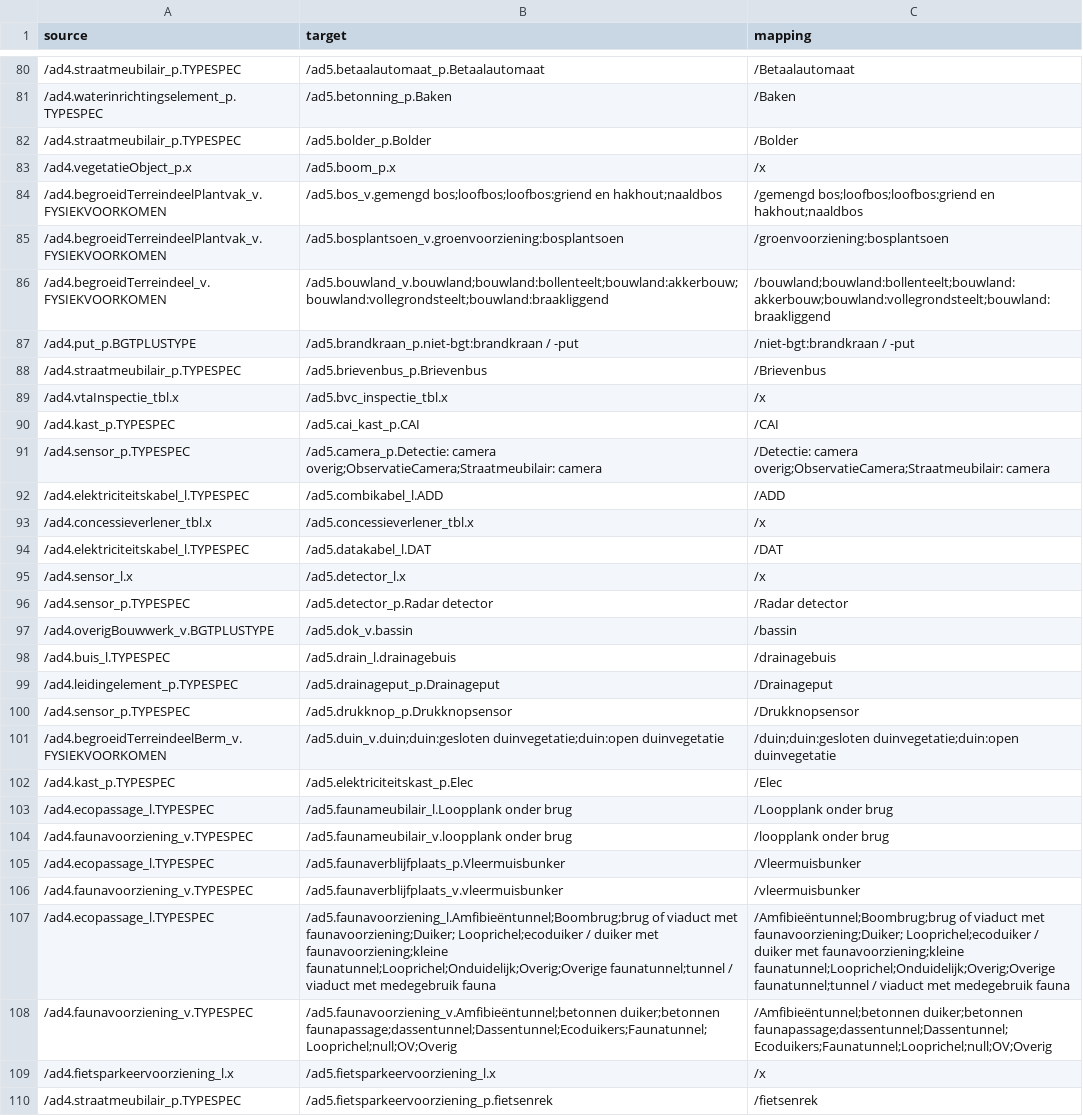
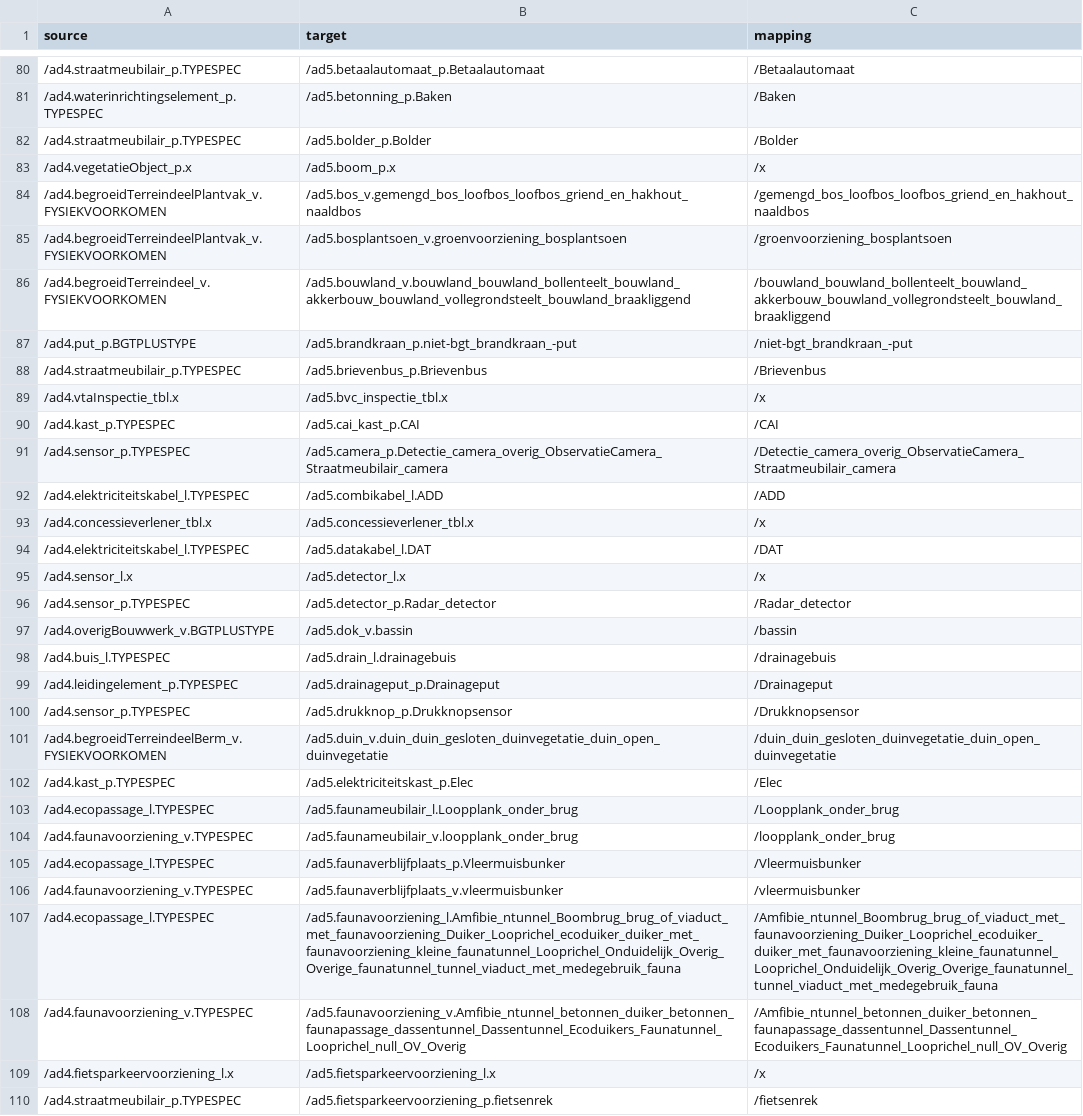
Before and after one commit to provincieNH/provincieNH.github.io, a CSV file: databeheer/mapping-ad4-ad5-alles.csv, drawn as a sheet; only a part is shown, gaps mark what is left out; the diff covers the shown part only.

Commit message:
Automatische update: Sankey AD4→AD5 vernieuwd + node-normalisatie

```diff
--- a/databeheer/mapping-ad4-ad5-alles.csv
+++ b/databeheer/mapping-ad4-ad5-alles.csv
@@ -83,6 +83,6 @@ source,target,mapping
 /ad4.vegetatieObject_p.x,/ad5.boom_p.x,/x
-/ad4.begroeidTerreindeelPlantvak_v.FYSIEKVOORKOMEN,/ad5.bos_v.gemengd bos;loofbos;loofbos:griend en hakhout;naaldbos,/gemengd bos;loofbos;loofbos:griend en hakhout;naaldbos
-/ad4.begroeidTerreindeelPlantvak_v.FYSIEKVOORKOMEN,/ad5.bosplantsoen_v.groenvoorziening:bosplantsoen,/groenvoorziening:bosplantsoen
-/ad4.begroeidTerreindeel_v.FYSIEKVOORKOMEN,/ad5.bouwland_v.bouwland;bouwland:bollenteelt;bouwland:akkerbouw;bouwland:vollegrondsteelt;bouwland:braakliggend,/bouwland;bouwland:bollenteelt;bouwland:akkerbouw;bouwland:vollegrondsteelt;bouwland:braakliggend
-/ad4.put_p.BGTPLUSTYPE,/ad5.brandkraan_p.niet-bgt:brandkraan / -put,/niet-bgt:brandkraan / -put
+/ad4.begroeidTerreindeelPlantvak_v.FYSIEKVOORKOMEN,/ad5.bos_v.gemengd_bos_loofbos_loofbos_griend_en_hakhout_naaldbos,/gemengd_bos_loofbos_loofbos_griend_en_hakhout_naaldbos
+/ad4.begroeidTerreindeelPlantvak_v.FYSIEKVOORKOMEN,/ad5.bosplantsoen_v.groenvoorziening_bosplantsoen,/groenvoorziening_bosplantsoen
+/ad4.begroeidTerreindeel_v.FYSIEKVOORKOMEN,/ad5.bouwland_v.bouwland_bouwland_bollenteelt_bouwland_akkerbouw_bouwland_vollegrondsteelt_bouwland_braakliggend,/bouwland_bouwland_bollenteelt_bouwland_akkerbouw_bouwland_vollegrondsteelt_bouwland_braakliggend
+/ad4.put_p.BGTPLUSTYPE,/ad5.brandkraan_p.niet-bgt_brandkraan_-put,/niet-bgt_brandkraan_-put
 /ad4.straatmeubilair_p.TYPESPEC,/ad5.brievenbus_p.Brievenbus,/Brievenbus
@@ -90,3 +90,3 @@ source,target,mapping
 /ad4.kast_p.TYPESPEC,/ad5.cai_kast_p.CAI,/CAI
-/ad4.sensor_p.TYPESPEC,/ad5.camera_p.Detectie: camera overig;ObservatieCamera;Straatmeubilair: camera,/Detectie: camera overig;ObservatieCamera;Straatmeubilair: camera
+/ad4.sensor_p.TYPESPEC,/ad5.camera_p.Detectie_camera_overig_ObservatieCamera_Straatmeubilair_camera,/Detectie_camera_overig_ObservatieCamera_Straatmeubilair_camera
 /ad4.elektriciteitskabel_l.TYPESPEC,/ad5.combikabel_l.ADD,/ADD
@@ -95,3 +95,3 @@ source,target,mapping
 /ad4.sensor_l.x,/ad5.detector_l.x,/x
-/ad4.sensor_p.TYPESPEC,/ad5.detector_p.Radar detector,/Radar detector
+/ad4.sensor_p.TYPESPEC,/ad5.detector_p.Radar_detector,/Radar_detector
 /ad4.overigBouwwerk_v.BGTPLUSTYPE,/ad5.dok_v.bassin,/bassin
@@ -100,10 +100,10 @@ source,target,mapping
 /ad4.sensor_p.TYPESPEC,/ad5.drukknop_p.Drukknopsensor,/Drukknopsensor
-/ad4.begroeidTerreindeelBerm_v.FYSIEKVOORKOMEN,/ad5.duin_v.duin;duin:gesloten duinvegetatie;duin:open duinvegetatie,/duin;duin:gesloten duinvegetatie;duin:open duinvegetatie
+/ad4.begroeidTerreindeelBerm_v.FYSIEKVOORKOMEN,/ad5.duin_v.duin_duin_gesloten_duinvegetatie_duin_open_duinvegetatie,/duin_duin_gesloten_duinvegetatie_duin_open_duinvegetatie
 /ad4.kast_p.TYPESPEC,/ad5.elektriciteitskast_p.Elec,/Elec
-/ad4.ecopassage_l.TYPESPEC,/ad5.faunameubilair_l.Loopplank onder brug,/Loopplank onder brug
-/ad4.faunavoorziening_v.TYPESPEC,/ad5.faunameubilair_v.loopplank onder brug,/loopplank onder brug
+/ad4.ecopassage_l.TYPESPEC,/ad5.faunameubilair_l.Loopplank_onder_brug,/Loopplank_onder_brug
+/ad4.faunavoorziening_v.TYPESPEC,/ad5.faunameubilair_v.loopplank_onder_brug,/loopplank_onder_brug
 /ad4.ecopassage_l.TYPESPEC,/ad5.faunaverblijfplaats_p.Vleermuisbunker,/Vleermuisbunker
 /ad4.faunavoorziening_v.TYPESPEC,/ad5.faunaverblijfplaats_v.vleermuisbunker,/vleermuisbunker
-/ad4.ecopassage_l.TYPESPEC,/ad5.faunavoorziening_l.Amfibieëntunnel;Boombrug;brug of viaduct met faunavoorziening;Duiker; Looprichel;ecoduiker / duiker met faunavoorziening;kleine faunatunnel;Looprichel;Onduidelijk;Overig;Overige faunatunnel;tunnel / viaduct met medegebruik fauna,/Amfibieëntunnel;Boombrug;brug of viaduct met faunavoorziening;Duiker; Looprichel;ecoduiker / duiker met faunavoorziening;kleine faunatunnel;Looprichel;Onduidelijk;Overig;Overige faunatunnel;tunnel / viaduct met medegebruik fauna
-/ad4.faunavoorziening_v.TYPESPEC,/ad5.faunavoorziening_v.Amfibieëntunnel;betonnen duiker;betonnen faunapassage;dassentunnel;Dassentunnel;Ecoduikers;Faunatunnel;Looprichel;null;OV;Overig,/Amfibieëntunnel;betonnen duiker;betonnen faunapassage;dassentunnel;Dassentunnel;Ecoduikers;Faunatunnel;Looprichel;null;OV;Overig
+/ad4.ecopassage_l.TYPESPEC,/ad5.faunavoorziening_l.Amfibie_ntunnel_Boombrug_brug_of_viaduct_met_faunavoorziening_Duiker_Looprichel_ecoduiker_duiker_met_faunavoorziening_kleine_faunatunnel_Looprichel_Onduidelijk_Overig_Overige_faunatunnel_tunnel_viaduct_met_medegebruik_fauna,/Amfibie_ntunnel_Boombrug_brug_of_viaduct_met_faunavoorziening_Duiker_Looprichel_ecoduiker_duiker_met_faunavoorziening_kleine_faunatunnel_Looprichel_Onduidelijk_Overig_Overige_faunatunnel_tunnel_viaduct_met_medegebruik_fauna
+/ad4.faunavoorziening_v.TYPESPEC,/ad5.faunavoorziening_v.Amfibie_ntunnel_betonnen_duiker_betonnen_faunapassage_dassentunnel_Dassentunnel_Ecoduikers_Faunatunnel_Looprichel_null_OV_Overig,/Amfibie_ntunnel_betonnen_duiker_betonnen_faunapassage_dassentunnel_Dassentunnel_Ecoduikers_Faunatunnel_Looprichel_null_OV_Overig
 /ad4.fietsparkeervoorziening_l.x,/ad5.fietsparkeervoorziening_l.x,/x
```
Also changed, not shown: 138 edited cells elsewhere in this file.
